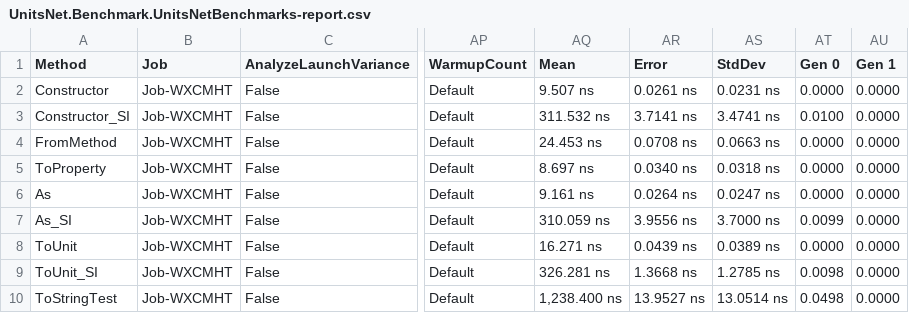
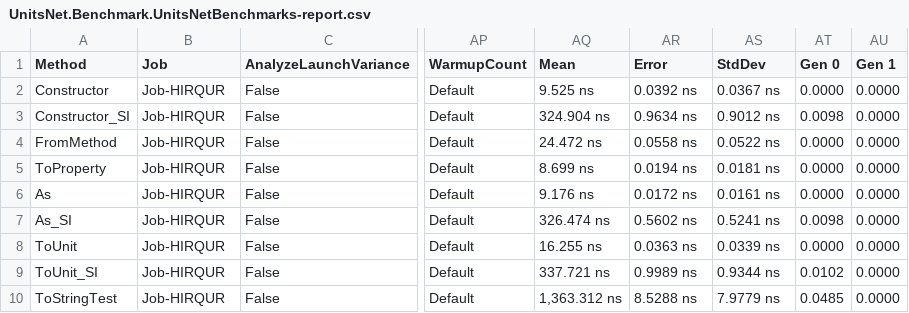
Before and after one commit to angularsen/UnitsNet, a CSV file: benchmarks/netcoreapp50/results/UnitsNet.Benchmark.UnitsNetBenchmarks-report.csv, drawn as a sheet; only a part is shown, gaps mark what is left out; the diff covers the shown part only; the diff names each change by its address in the sheet, - before the commit and + after, or states it on an @@ line.

Commit message:
Automatic benchmark generation for cece3f33b4178cfc741b12e3ffe6c90f02bc7ff3

```diff
--- a/benchmarks/netcoreapp50/results/UnitsNet.Benchmark.UnitsNetBenchmarks-report.csv
+++ b/benchmarks/netcoreapp50/results/UnitsNet.Benchmark.UnitsNetBenchmarks-report.csv
-B2:B10 (Job): Job-WXCMHT
+B2:B10 (Job): Job-HIRQUR
-AQ2 (Mean): 9.507 ns
+AQ2 (Mean): 9.525 ns
-AR2 (Error): 0.0261 ns
+AR2 (Error): 0.0392 ns
-AS2 (StdDev): 0.0231 ns
+AS2 (StdDev): 0.0367 ns
-AQ3 (Mean): 311.532 ns
+AQ3 (Mean): 324.904 ns
-AR3 (Error): 3.7141 ns
+AR3 (Error): 0.9634 ns
-AS3 (StdDev): 3.4741 ns
+AS3 (StdDev): 0.9012 ns
-AT3 (Gen 0): 0.0100
+AT3 (Gen 0): 0.0098
-AQ4 (Mean): 24.453 ns
+AQ4 (Mean): 24.472 ns
-AR4 (Error): 0.0708 ns
+AR4 (Error): 0.0558 ns
-AS4 (StdDev): 0.0663 ns
+AS4 (StdDev): 0.0522 ns
-AQ5 (Mean): 8.697 ns
+AQ5 (Mean): 8.699 ns
-AR5 (Error): 0.0340 ns
+AR5 (Error): 0.0194 ns
-AS5 (StdDev): 0.0318 ns
+AS5 (StdDev): 0.0181 ns
-AQ6 (Mean): 9.161 ns
+AQ6 (Mean): 9.176 ns
-AR6 (Error): 0.0264 ns
+AR6 (Error): 0.0172 ns
-AS6 (StdDev): 0.0247 ns
+AS6 (StdDev): 0.0161 ns
-AQ7 (Mean): 310.059 ns
+AQ7 (Mean): 326.474 ns
-AR7 (Error): 3.9556 ns
+AR7 (Error): 0.5602 ns
-AS7 (StdDev): 3.7000 ns
+AS7 (StdDev): 0.5241 ns
-AT7 (Gen 0): 0.0099
+AT7 (Gen 0): 0.0098
-AQ8 (Mean): 16.271 ns
+AQ8 (Mean): 16.255 ns
-AR8 (Error): 0.0439 ns
+AR8 (Error): 0.0363 ns
-AS8 (StdDev): 0.0389 ns
+AS8 (StdDev): 0.0339 ns
-AQ9 (Mean): 326.281 ns
+AQ9 (Mean): 337.721 ns
-AR9 (Error): 1.3668 ns
+AR9 (Error): 0.9989 ns
-AS9 (StdDev): 1.2785 ns
+AS9 (StdDev): 0.9344 ns
-AT9 (Gen 0): 0.0098
+AT9 (Gen 0): 0.0102
-AQ10 (Mean): 1,238.400 ns
+AQ10 (Mean): 1,363.312 ns
-AR10 (Error): 13.9527 ns
+AR10 (Error): 8.5288 ns
-AS10 (StdDev): 13.0514 ns
+AS10 (StdDev): 7.9779 ns
-AT10 (Gen 0): 0.0498
+AT10 (Gen 0): 0.0485
```
Also changed, not shown: 39 edited cells elsewhere in this file, 5 other files.
